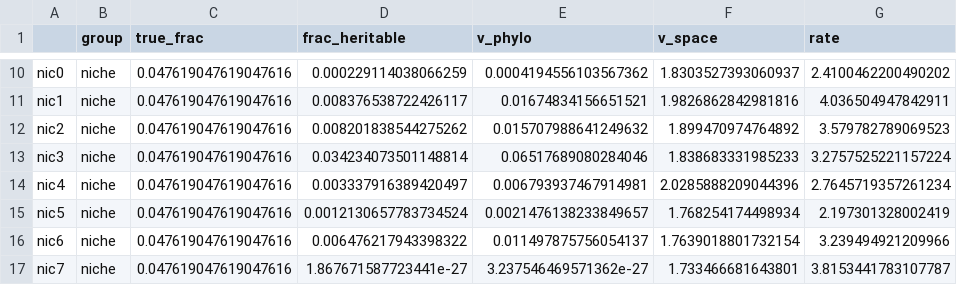
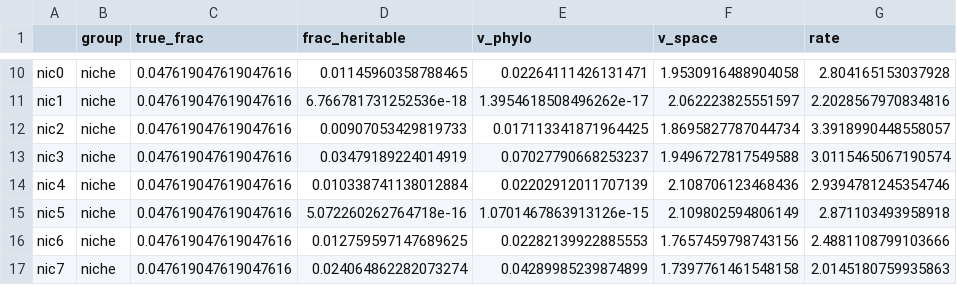
Before and after one commit to pedrofale/scPhyTr, a CSV file: analysis/benchmark/spatial_decomposition.csv, drawn as a sheet; only a part is shown, gaps mark what is left out; the diff covers the shown part only; the diff names each change by its address in the sheet, - before the commit and + after, or states it on an @@ line.

```diff
--- a/analysis/benchmark/spatial_decomposition.csv
+++ b/analysis/benchmark/spatial_decomposition.csv
-D10 (frac_heritable): 0.000229114038066259
+D10 (frac_heritable): 0.01145960358788465
-E10 (v_phylo): 0.0004194556103567362
+E10 (v_phylo): 0.02264111426131471
-F10 (v_space): 1.8303527393060937
+F10 (v_space): 1.9530916488904058
-G10 (rate): 2.4100462200490202
+G10 (rate): 2.804165153037928
-D11 (frac_heritable): 0.008376538722426117
+D11 (frac_heritable): 6.766781731252536e-18
-E11 (v_phylo): 0.01674834156651521
+E11 (v_phylo): 1.3954618508496262e-17
-F11 (v_space): 1.9826862842981816
+F11 (v_space): 2.062223825551597
-G11 (rate): 4.036504947842911
+G11 (rate): 2.2028567970834816
-D12 (frac_heritable): 0.008201838544275262
+D12 (frac_heritable): 0.00907053429819733
-E12 (v_phylo): 0.015707988641249632
+E12 (v_phylo): 0.017113341871964425
-F12 (v_space): 1.899470974764892
+F12 (v_space): 1.8695827787044734
-G12 (rate): 3.579782789069523
+G12 (rate): 3.3918990448558057
-D13 (frac_heritable): 0.034234073501148814
+D13 (frac_heritable): 0.03479189224014919
-E13 (v_phylo): 0.06517689080284046
+E13 (v_phylo): 0.07027790668253237
-F13 (v_space): 1.838683331985233
+F13 (v_space): 1.9496727817549588
-G13 (rate): 3.2757525221157224
+G13 (rate): 3.0115465067190574
-D14 (frac_heritable): 0.003337916389420497
+D14 (frac_heritable): 0.010338741138012884
-E14 (v_phylo): 0.006793937467914981
+E14 (v_phylo): 0.02202912011707139
-F14 (v_space): 2.0285888209044396
+F14 (v_space): 2.108706123468436
-G14 (rate): 2.7645719357261234
+G14 (rate): 2.9394781245354746
-D15 (frac_heritable): 0.0012130657783734524
+D15 (frac_heritable): 5.072260262764718e-16
-E15 (v_phylo): 0.0021476138233849657
+E15 (v_phylo): 1.0701467863913126e-15
-F15 (v_space): 1.768254174498934
+F15 (v_space): 2.109802594806149
-G15 (rate): 2.197301328002419
+G15 (rate): 2.871103493958918
-D16 (frac_heritable): 0.006476217943398322
+D16 (frac_heritable): 0.012759597147689625
-E16 (v_phylo): 0.011497875756054137
+E16 (v_phylo): 0.02282139922885553
-F16 (v_space): 1.7639018801732154
+F16 (v_space): 1.7657459798743156
-G16 (rate): 3.239494921209966
+G16 (rate): 2.4881108799103666
-D17 (frac_heritable): 1.867671587723441e-27
+D17 (frac_heritable): 0.024064862282073274
-E17 (v_phylo): 3.237546469571362e-27
+E17 (v_phylo): 0.04289985239874899
-F17 (v_space): 1.733466681643801
+F17 (v_space): 1.7397761461548158
-G17 (rate): 3.8153441783107787
+G17 (rate): 2.0145180759935863
```
Also changed, not shown: 64 edited cells elsewhere in this file, 53 other files.
